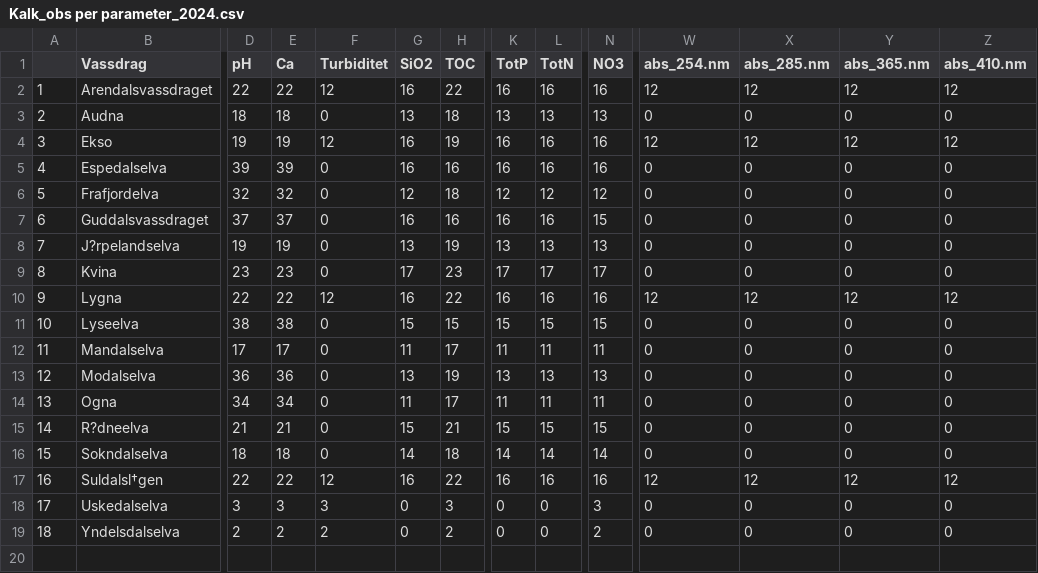
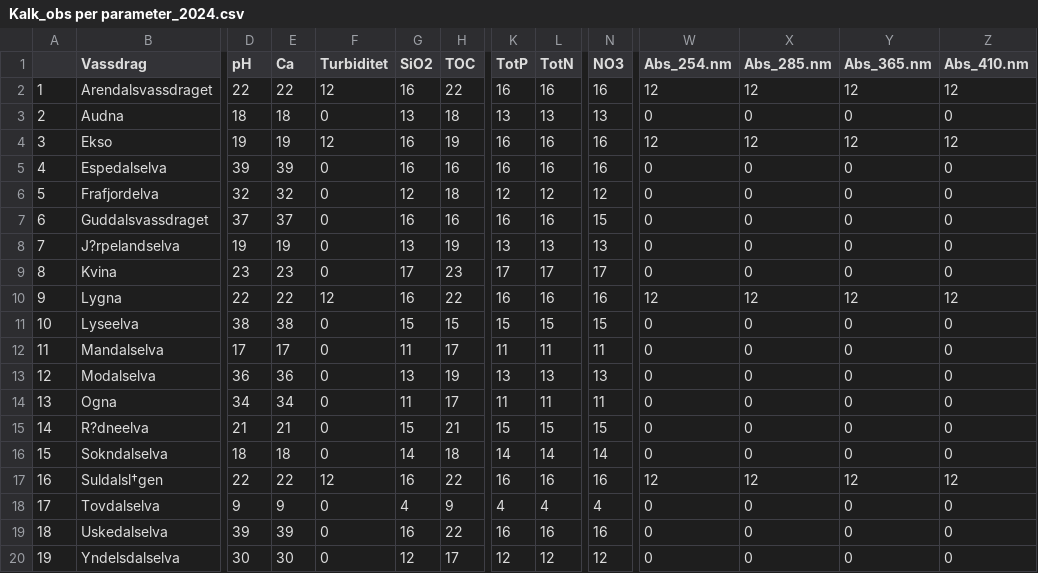
Before and after one commit to catbgun/ElvO2025, a CSV file: Kalk_obs per parameter_2024.csv, drawn as a sheet; only a part is shown, gaps mark what is left out; addresses are those after the commit; rows hold the shown columns only; the diff names each change by its address in the sheet, - before the commit and + after, or states it on an @@ line.

Commit message:
updates for limed rivers. Some data was missing and now had to make adaptations to include. Almost done. Remaining metal summary table and double checking.

```diff
--- a/Kalk_obs per parameter_2024.csv
+++ b/Kalk_obs per parameter_2024.csv
-W1: abs_254.nm
+W1: Abs_254.nm
-X1: abs_285.nm
+X1: Abs_285.nm
-Y1: abs_365.nm
+Y1: Abs_365.nm
-Z1: abs_410.nm
+Z1: Abs_410.nm
+row 18: 17 | Tovdalselva | 9 | 9 | 0 | 4 | 9 | 4 | 4 | 4 | 0 | 0 | 0 | 0
@@ column A renumbered from row 19 down @@
-D19 (pH): 3
+D19 (pH): 39
-E19 (Ca): 3
+E19 (Ca): 39
-F19 (Turbiditet): 3
+F19 (Turbiditet): 0
-G19 (SiO2): 0
+G19 (SiO2): 16
-H19 (TOC): 3
+H19 (TOC): 22
-K19 (TotP): 0
+K19 (TotP): 16
-L19 (TotN): 0
+L19 (TotN): 16
-N19 (NO3): 3
+N19 (NO3): 16
-D20 (pH): 2
+D20 (pH): 30
-E20 (Ca): 2
+E20 (Ca): 30
-F20 (Turbiditet): 2
+F20 (Turbiditet): 0
-G20 (SiO2): 0
+G20 (SiO2): 12
-H20 (TOC): 2
+H20 (TOC): 17
-K20 (TotP): 0
+K20 (TotP): 12
-L20 (TotN): 0
+L20 (TotN): 12
-N20 (NO3): 2
+N20 (NO3): 12
```
Also changed, not shown: 4 other files.
